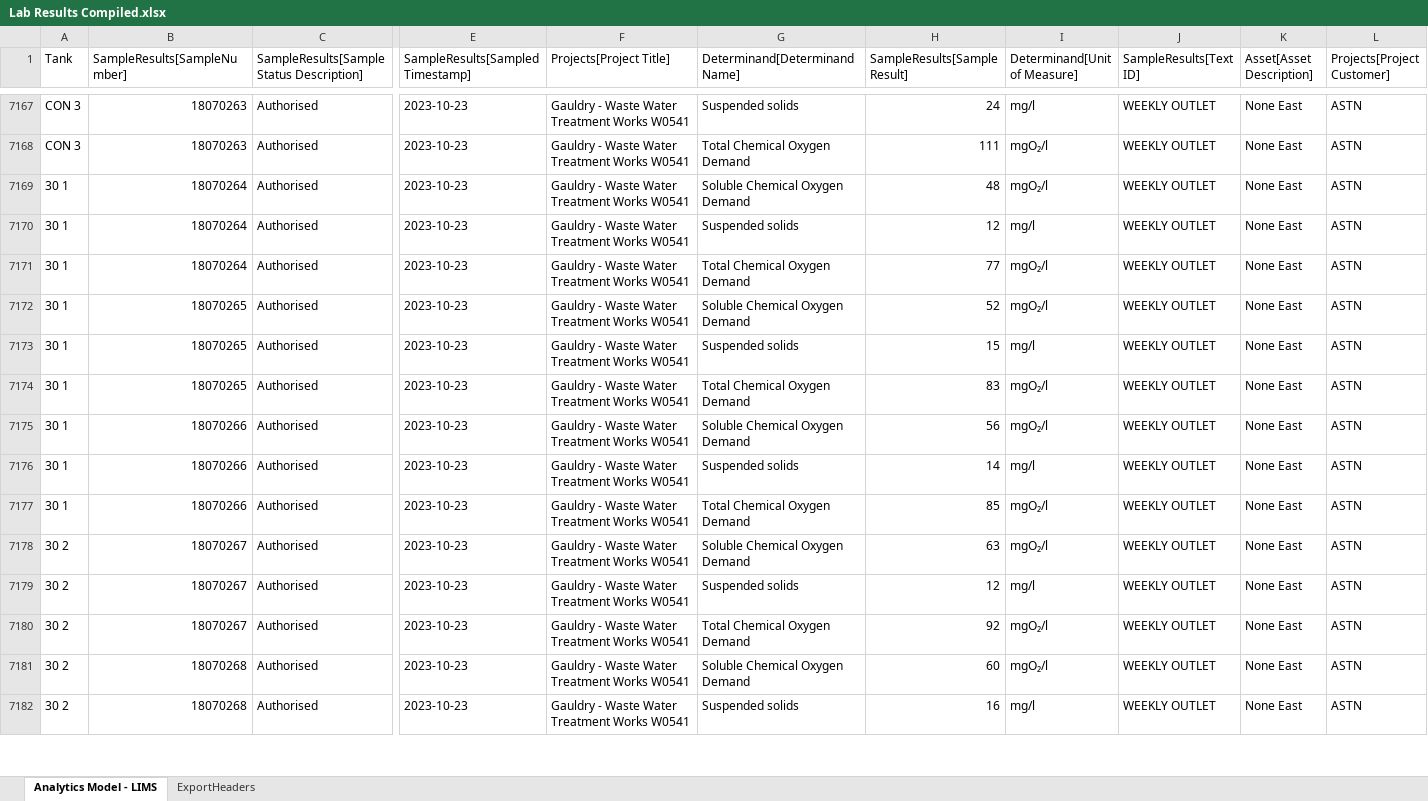
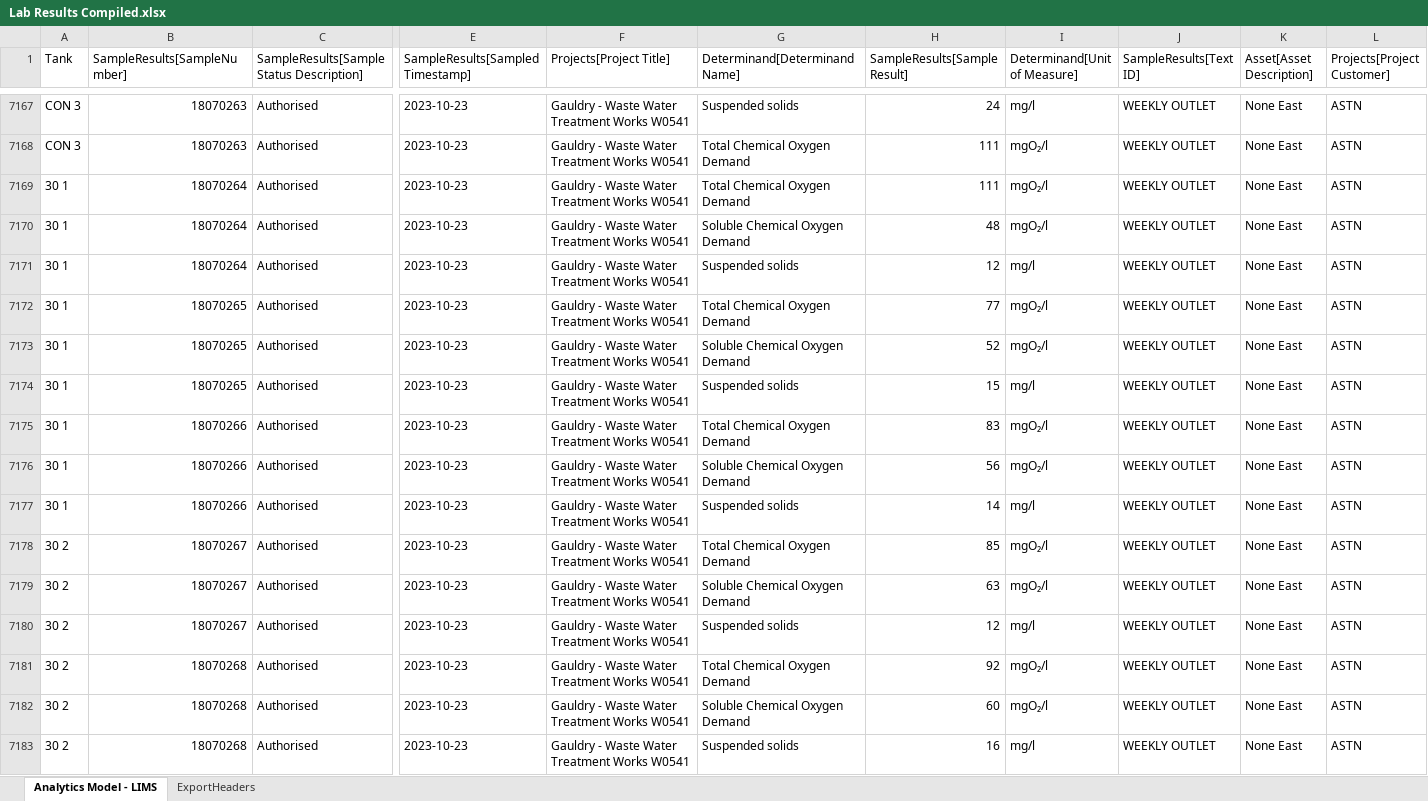
Before and after one commit to calcut/gauldry-lab-data, an Excel workbook: Lab Results Compiled.xlsx, sheet Analytics Model - LIMS, drawn as a sheet; only a part is shown, gaps mark what is left out; values as stored, in another font and other column widths than the file's, no cell formats; table styles not drawn; addresses are those after the commit; rows hold the shown columns only; the diff covers the shown part only; the diff names each change by its address in the sheet, - before the commit and + after, or states it on an @@ line.

Commit message:
swapped a couple of sample results based on Kyle's January email

```diff
--- a/Lab Results Compiled.xlsx (sheet Analytics Model - LIMS)
+++ b/Lab Results Compiled.xlsx (sheet Analytics Model - LIMS)
+row 7169: 30 1 | 18070264 | Authorised | 2023-10-23 | Gauldry - Waste Water Treatment Works W0541 | Total Chemical Oxygen Demand | 111 | mgO₂/l | WEEKLY OUTLET | None East | ASTN
-B7172 (SampleResults[SampleNumber]): 18070264
+B7172 (SampleResults[SampleNumber]): 18070265
-B7175 (SampleResults[SampleNumber]): 18070265
+B7175 (SampleResults[SampleNumber]): 18070266
-A7178 (Tank): 30 1
+A7178 (Tank): 30 2
-B7178 (SampleResults[SampleNumber]): 18070266
+B7178 (SampleResults[SampleNumber]): 18070267
-B7181 (SampleResults[SampleNumber]): 18070267
+B7181 (SampleResults[SampleNumber]): 18070268
```
Also changed, not shown: 5 added rows, 6 removed rows and 30 edited cells elsewhere in this sheet, cell formats.
